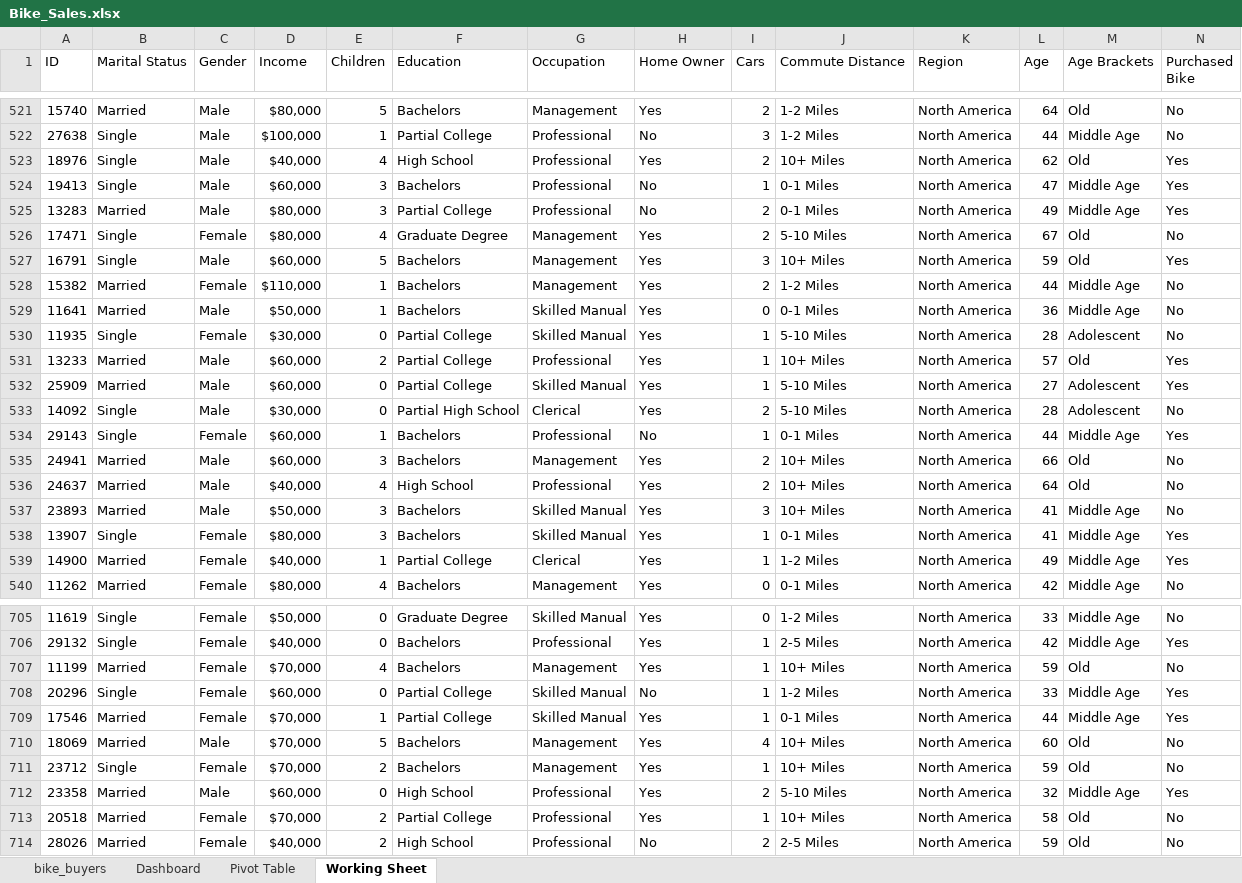
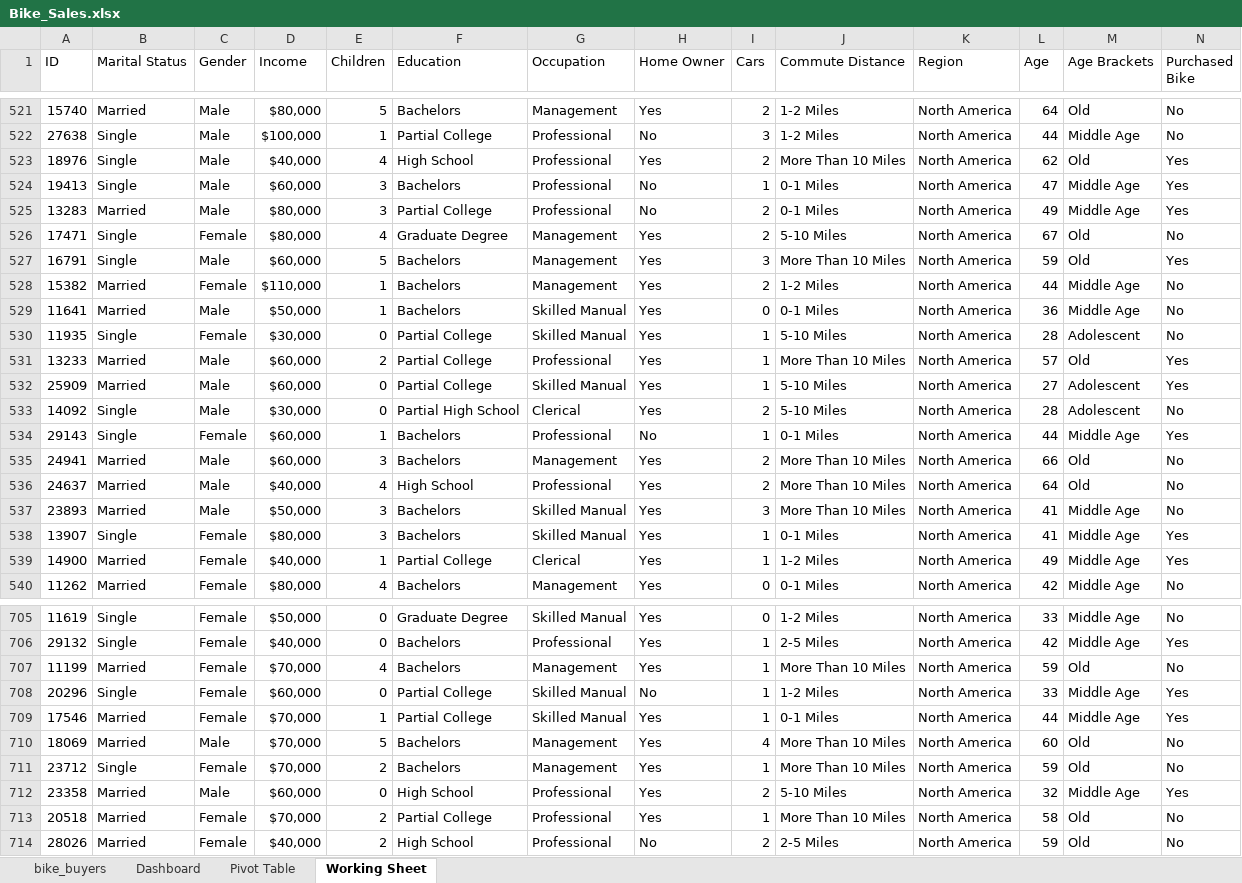
Before and after one commit to LJRollerII/Bike_Sales, an Excel workbook: spreadsheets/Bike_Sales.xlsx, sheet Working Sheet, drawn as a sheet; only a part is shown, gaps mark what is left out; values as stored, in another font and other column widths than the file's, no borders; the diff covers the shown part only; the diff names each change by its address in the sheet, - before the commit and + after, or states it on an @@ line.

```diff
--- a/spreadsheets/Bike_Sales.xlsx (sheet Working Sheet)
+++ b/spreadsheets/Bike_Sales.xlsx (sheet Working Sheet)
-J523 (Commute Distance): 10+ Miles
+J523 (Commute Distance): More Than 10 Miles
-J527 (Commute Distance): 10+ Miles
+J527 (Commute Distance): More Than 10 Miles
-J531 (Commute Distance): 10+ Miles
+J531 (Commute Distance): More Than 10 Miles
-J535:J537 (Commute Distance): 10+ Miles
+J535:J537 (Commute Distance): More Than 10 Miles
-J707 (Commute Distance): 10+ Miles
+J707 (Commute Distance): More Than 10 Miles
-J710:J711 (Commute Distance): 10+ Miles
+J710:J711 (Commute Distance): More Than 10 Miles
-J713 (Commute Distance): 10+ Miles
+J713 (Commute Distance): More Than 10 Miles
```
Also changed, not shown: 101 edited cells elsewhere in this sheet, sheet Pivot Table, charts or pictures.
